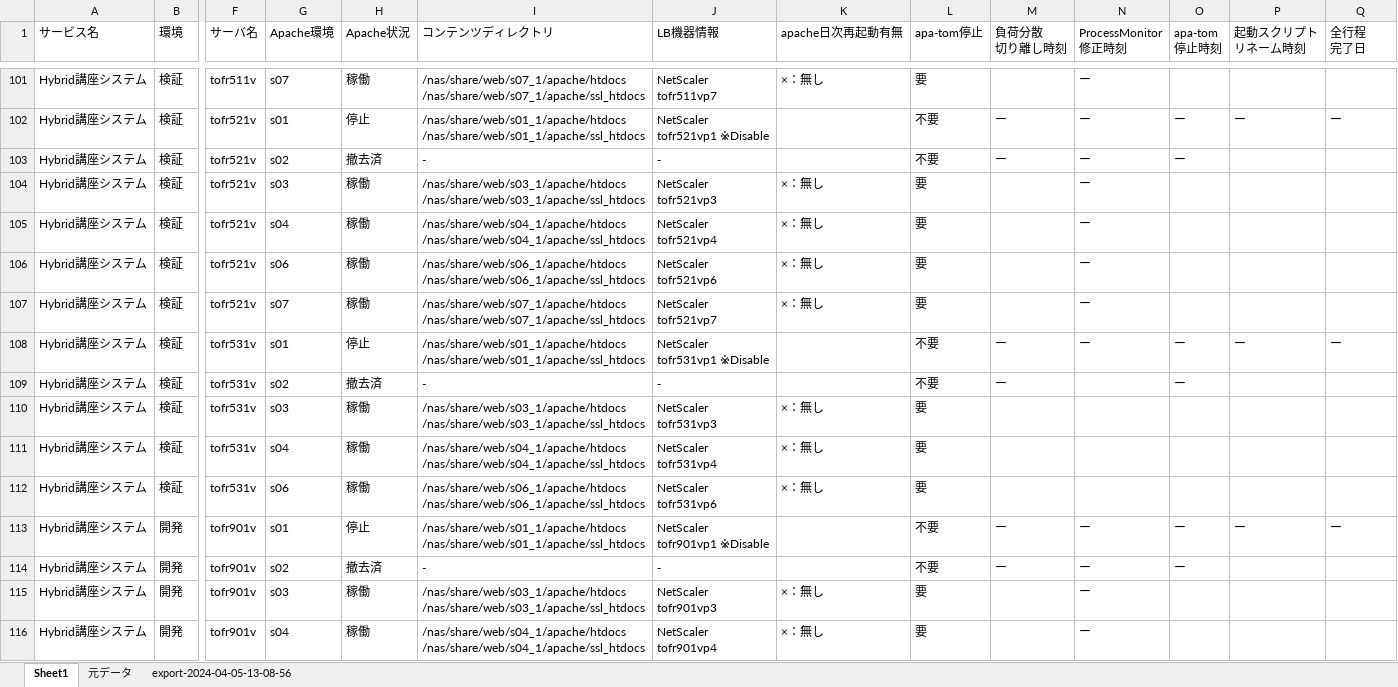
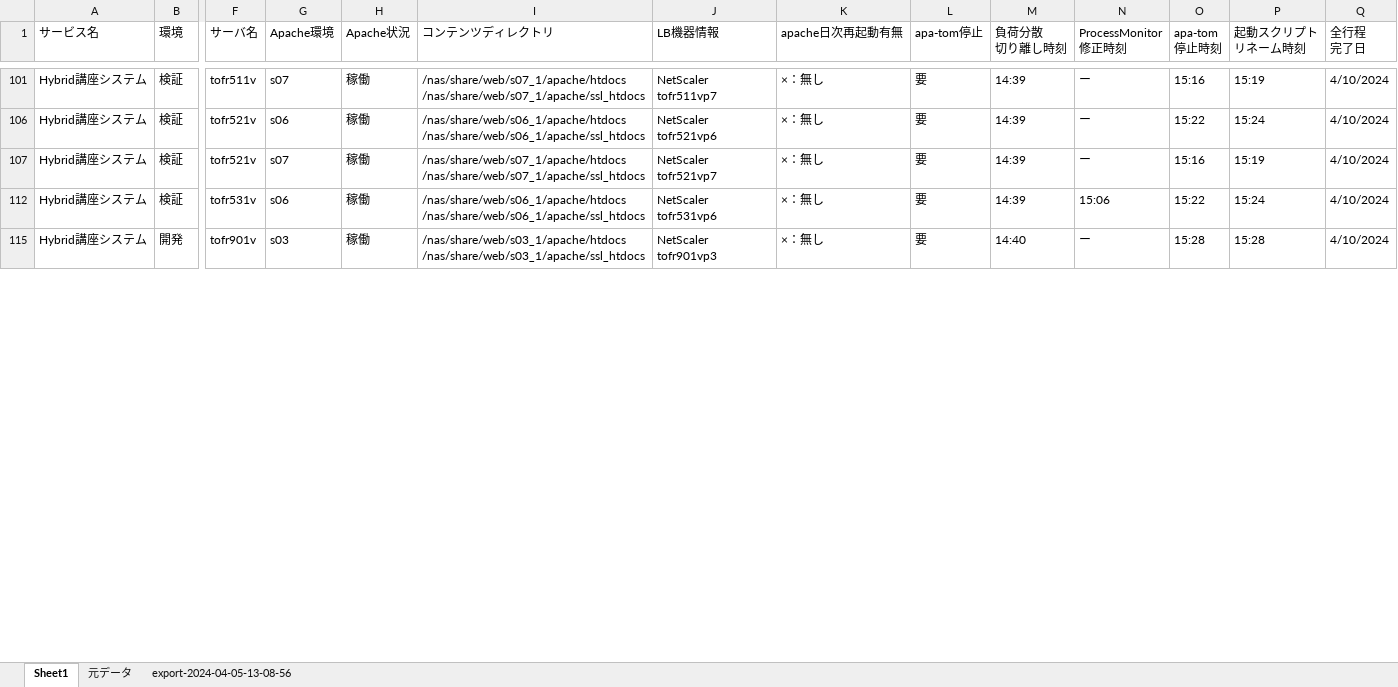
Before and after one commit to bcz048452/test_term, an Excel workbook: 参考/to_apa-tom停止対象調査.xlsx, sheet Sheet1, drawn as a sheet; only a part is shown, gaps mark what is left out; values as stored, in another font and other column widths than the file's, no cell formats; rows hold the shown columns only; ↵ is a line break in a cell; the diff covers the shown part only; the diff names each change by its address in the sheet, - before the commit and + after, or states it on an @@ line.

```diff
--- a/参考/to_apa-tom停止対象調査.xlsx (sheet Sheet1)
+++ b/参考/to_apa-tom停止対象調査.xlsx (sheet Sheet1)
-M101 (負荷分散 切り離し時刻): (empty)
+M101 (負荷分散 切り離し時刻): 14:39
-O101 (apa-tom 停止時刻): (empty)
+O101 (apa-tom 停止時刻): 15:16
-P101 (起動スクリプト リネーム時刻): (empty)
+P101 (起動スクリプト リネーム時刻): 15:19
-Q101 (全行程 完了日): (empty)
+Q101 (全行程 完了日): 4/10/2024
@@ row 102 hidden: Hybrid講座システム | 検証 | tofr521v | s01 | 停止 | /nas/share/web/s01_1/apache/htdocs ↵ /nas/share/web/s01_1/apache/ssl_htdocs | NetScaler ↵ tofr521vp1 ※Disable |  | 不要 | ー | ー | ー | ー | ー @@
-row 103: Hybrid講座システム | 検証 | tofr521v | s02 | 撤去済 | - | - |  | 不要 | ー | ー | ー
-row 104: Hybrid講座システム | 検証 | tofr521v | s03 | 稼働 | /nas/share/web/s03_1/apache/htdocs ↵ /nas/share/web/s03_1/apache/ssl_htdocs | NetScaler ↵ tofr521vp3 | ×：無し | 要 |  | ー
-row 105: Hybrid講座システム | 検証 | tofr521v | s04 | 稼働 | /nas/share/web/s04_1/apache/htdocs ↵ /nas/share/web/s04_1/apache/ssl_htdocs | NetScaler ↵ tofr521vp4 | ×：無し | 要 |  | ー
-M106:M107 (負荷分散 切り離し時刻): (empty)
+M106:M107 (負荷分散 切り離し時刻): 14:39
-O106 (apa-tom 停止時刻): (empty)
+O106 (apa-tom 停止時刻): 15:22
-P106 (起動スクリプト リネーム時刻): (empty)
+P106 (起動スクリプト リネーム時刻): 15:24
-Q106:Q107 (全行程 完了日): (empty)
+Q106:Q107 (全行程 完了日): 4/10/2024
-O107 (apa-tom 停止時刻): (empty)
+O107 (apa-tom 停止時刻): 15:16
-P107 (起動スクリプト リネーム時刻): (empty)
+P107 (起動スクリプト リネーム時刻): 15:19
@@ row 108 hidden: Hybrid講座システム | 検証 | tofr531v | s01 | 停止 | /nas/share/web/s01_1/apache/htdocs ↵ /nas/share/web/s01_1/apache/ssl_htdocs | NetScaler ↵ tofr531vp1 ※Disable |  | 不要 | ー | ー | ー | ー | ー @@
-row 109: Hybrid講座システム | 検証 | tofr531v | s02 | 撤去済 | - | - |  | 不要 | ー |  | ー
-row 110: Hybrid講座システム | 検証 | tofr531v | s03 | 稼働 | /nas/share/web/s03_1/apache/htdocs ↵ /nas/share/web/s03_1/apache/ssl_htdocs | NetScaler ↵ tofr531vp3 | ×：無し | 要
-row 111: Hybrid講座システム | 検証 | tofr531v | s04 | 稼働 | /nas/share/web/s04_1/apache/htdocs ↵ /nas/share/web/s04_1/apache/ssl_htdocs | NetScaler ↵ tofr531vp4 | ×：無し | 要
-M112 (負荷分散 切り離し時刻): (empty)
+M112 (負荷分散 切り離し時刻): 14:39
-N112 (ProcessMonitor 修正時刻): (empty)
+N112 (ProcessMonitor 修正時刻): 15:06
-O112 (apa-tom 停止時刻): (empty)
+O112 (apa-tom 停止時刻): 15:22
-P112 (起動スクリプト リネーム時刻): (empty)
+P112 (起動スクリプト リネーム時刻): 15:24
-Q112 (全行程 完了日): (empty)
+Q112 (全行程 完了日): 4/10/2024
@@ row 113 hidden: Hybrid講座システム | 開発 | tofr901v | s01 | 停止 | /nas/share/web/s01_1/apache/htdocs ↵ /nas/share/web/s01_1/apache/ssl_htdocs | NetScaler ↵ tofr901vp1 ※Disable |  | 不要 | ー | ー | ー | ー | ー @@
-row 114: Hybrid講座システム | 開発 | tofr901v | s02 | 撤去済 | - | - |  | 不要 | ー | ー | ー
-M115 (負荷分散 切り離し時刻): (empty)
+M115 (負荷分散 切り離し時刻): 14:40
-O115 (apa-tom 停止時刻): (empty)
+O115 (apa-tom 停止時刻): 15:28
-P115 (起動スクリプト リネーム時刻): (empty)
+P115 (起動スクリプト リネーム時刻): 15:28
-Q115 (全行程 完了日): (empty)
+Q115 (全行程 完了日): 4/10/2024
-row 116: Hybrid講座システム | 開発 | tofr901v | s04 | 稼働 | /nas/share/web/s04_1/apache/htdocs ↵ /nas/share/web/s04_1/apache/ssl_htdocs | NetScaler ↵ tofr901vp4 | ×：無し | 要 |  | ー
```
Also changed, not shown: 17 removed rows, 4 hidden or unhidden rows and 29 edited cells elsewhere in this sheet, sheet export-2024-04-05-13-08-56, cell formats, hidden cells, 参考/プロセス監視設定削除対象_to_Hybrid講座システム.xlsx, 23 other files.
